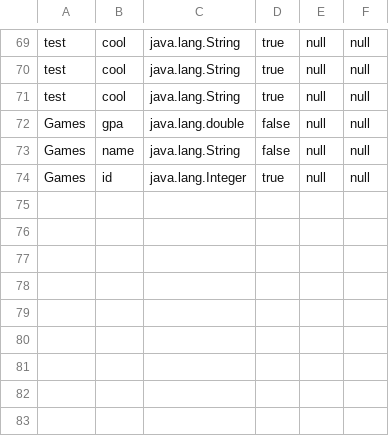
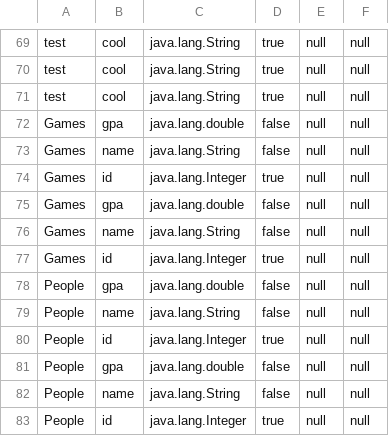
Before and after one commit to MahmoudHH1/DB-engine, a CSV file: out/production/Database-Engine/Data_Entry/metadata.csv, drawn as a sheet; only a part is shown, gaps mark what is left out.

```diff
--- a/out/production/Database-Engine/Data_Entry/metadata.csv
+++ b/out/production/Database-Engine/Data_Entry/metadata.csv
@@ -74 +74,10 @@ Games,name,java.lang.String,false,null,null
 Games,id,java.lang.Integer,true,null,null
+Games,gpa,java.lang.double,false,null,null
+Games,name,java.lang.String,false,null,null
+Games,id,java.lang.Integer,true,null,null
+People,gpa,java.lang.double,false,null,null
+People,name,java.lang.String,false,null,null
+People,id,java.lang.Integer,true,null,null
+People,gpa,java.lang.double,false,null,null
+People,name,java.lang.String,false,null,null
+People,id,java.lang.Integer,true,null,null
```
Also changed, not shown: Data_Entry/metadata.csv, 8 other files.
